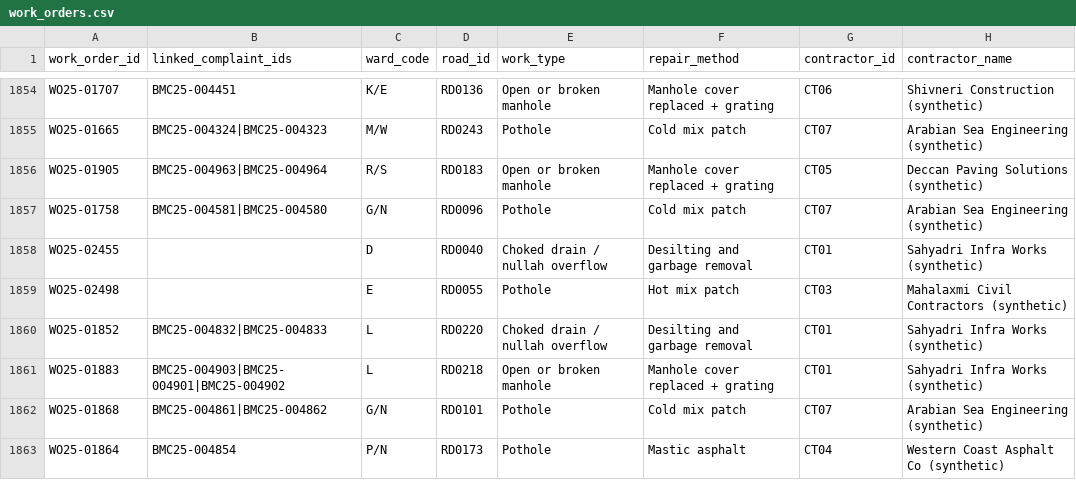
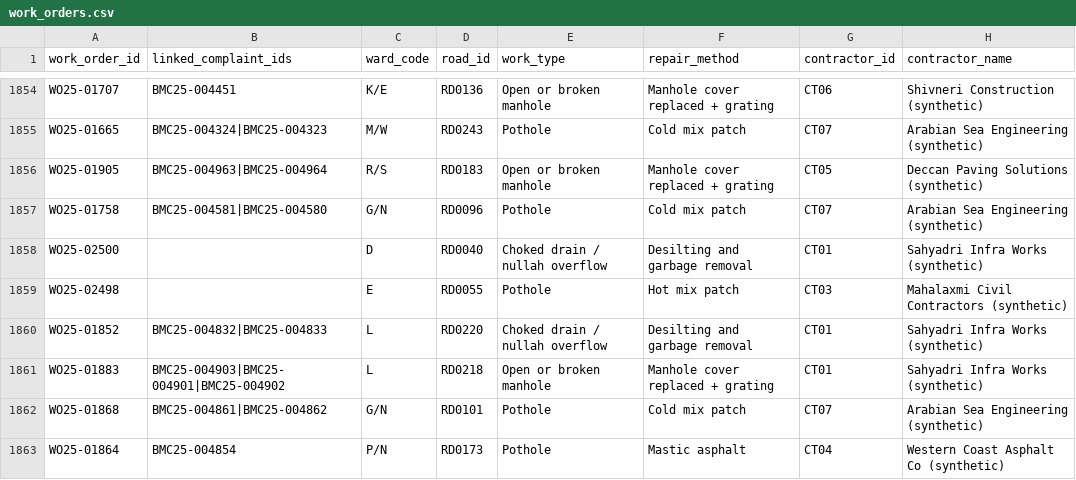
Before and after one commit to SumeetGDoshi/Claude-Impact-Labs-data-2, a CSV file: data/work_orders.csv, drawn as a sheet; only a part is shown, gaps mark what is left out; the diff names each change by its address in the sheet, - before the commit and + after, or states it on an @@ line.

```diff
--- a/data/work_orders.csv
+++ b/data/work_orders.csv
-A1858 (work_order_id): WO25-02455
+A1858 (work_order_id): WO25-02500
```
Also changed, not shown: 1 other file.
